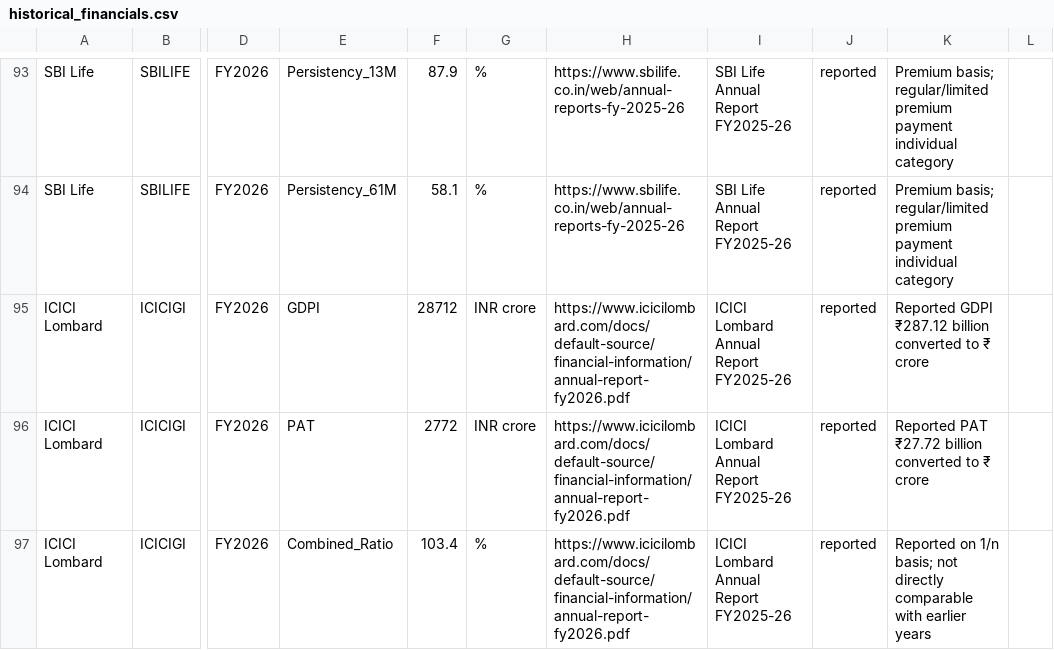
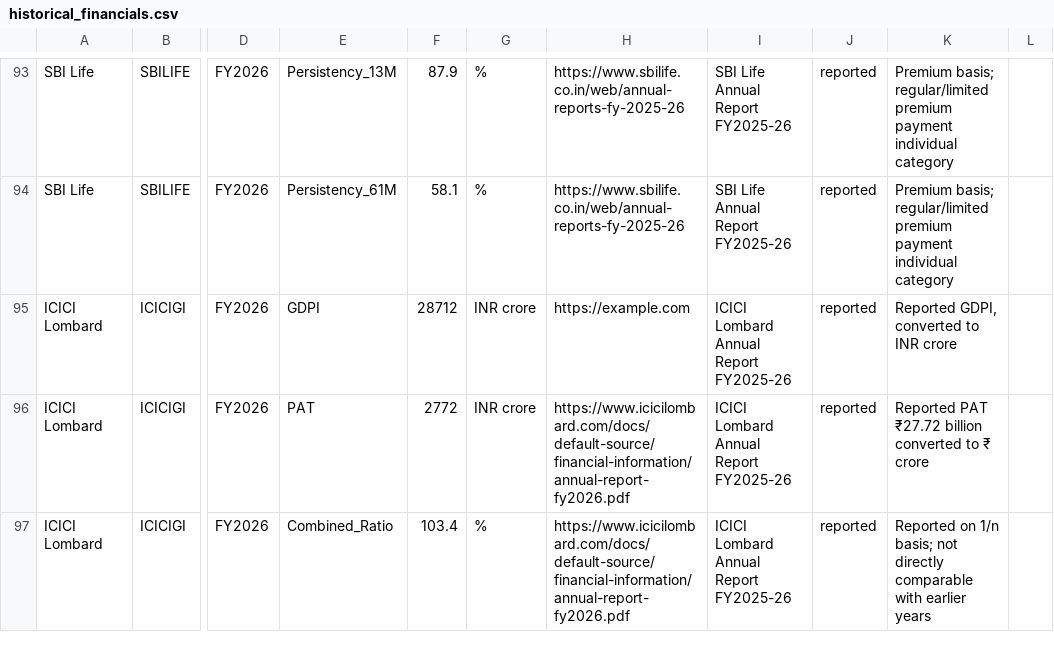
Before and after one commit to 888-PAWAR/indian-insurance-equity-research, a CSV file: data_clean/historical_financials.csv, drawn as a sheet; only a part is shown, gaps mark what is left out; the diff names each change by its address in the sheet, - before the commit and + after, or states it on an @@ line.

Commit message:
Update historical_financials.csv

```diff
--- a/data_clean/historical_financials.csv
+++ b/data_clean/historical_financials.csv
-H95: https://www.icicilombard.com/docs/default-source/financial-information/annual-report-fy2026.pdf
+H95: https://example.com
-K95: Reported GDPI ₹287.12 billion converted to ₹ crore
+K95: Reported GDPI, converted to INR crore
```
